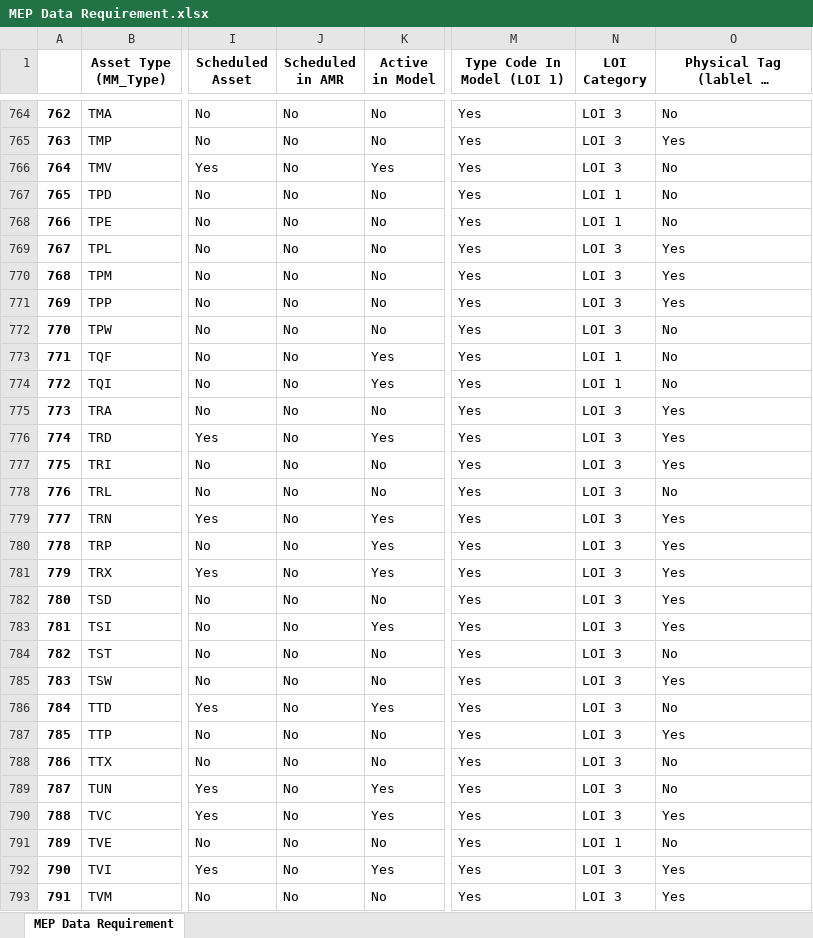
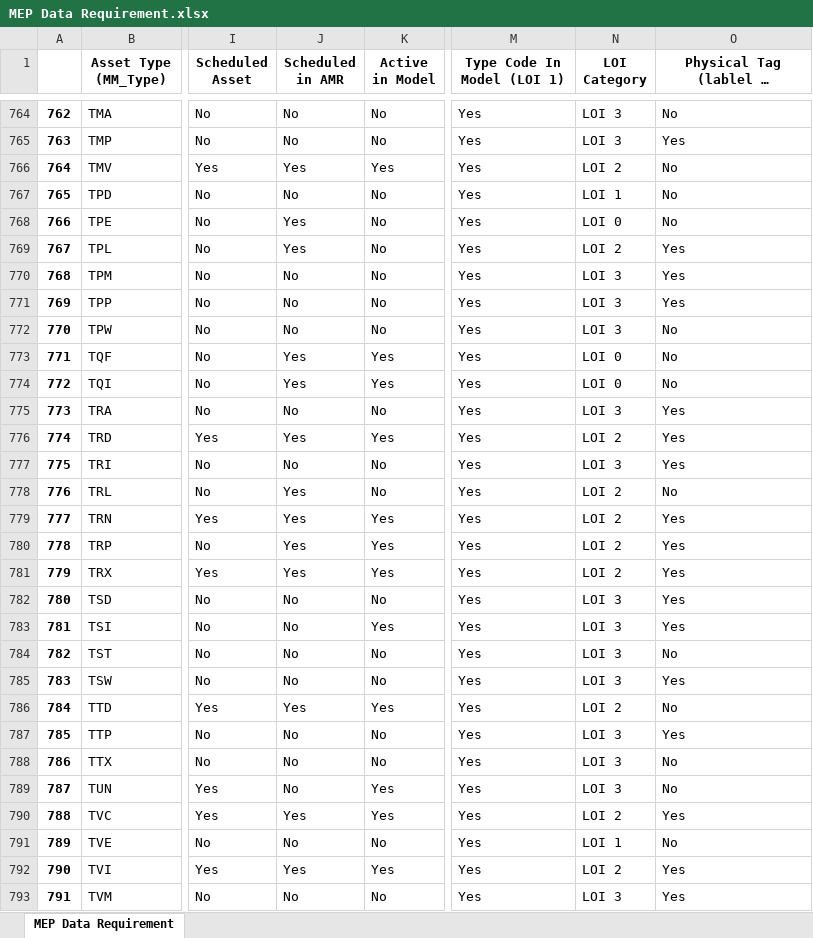
Before and after one commit to sonuoha/asset_scheduled_types, an Excel workbook: data/outputs/MEP Data Requirement.xlsx, sheet MEP Data Requirement, drawn as a sheet; only a part is shown, gaps mark what is left out; long unchanged cells end in …; values as stored, in another font and other column widths than the file's, no borders; the diff covers the shown part only; the diff names each change by its address in the sheet, - before the commit and + after, or states it on an @@ line.

```diff
--- a/data/outputs/MEP Data Requirement.xlsx (sheet MEP Data Requirement)
+++ b/data/outputs/MEP Data Requirement.xlsx (sheet MEP Data Requirement)
-J766 (Scheduled in AMR): No
+J766 (Scheduled in AMR): Yes
-N766 (LOI Category): LOI 3
+N766 (LOI Category): LOI 2
-J768:J769 (Scheduled in AMR): No
+J768:J769 (Scheduled in AMR): Yes
-N768 (LOI Category): LOI 1
+N768 (LOI Category): LOI 0
-N769 (LOI Category): LOI 3
+N769 (LOI Category): LOI 2
-J773:J774 (Scheduled in AMR): No
+J773:J774 (Scheduled in AMR): Yes
-N773:N774 (LOI Category): LOI 1
+N773:N774 (LOI Category): LOI 0
-J776 (Scheduled in AMR): No
+J776 (Scheduled in AMR): Yes
-N776 (LOI Category): LOI 3
+N776 (LOI Category): LOI 2
-J778:J781 (Scheduled in AMR): No
+J778:J781 (Scheduled in AMR): Yes
-N778:N781 (LOI Category): LOI 3
+N778:N781 (LOI Category): LOI 2
-J786 (Scheduled in AMR): No
+J786 (Scheduled in AMR): Yes
-N786 (LOI Category): LOI 3
+N786 (LOI Category): LOI 2
-J790 (Scheduled in AMR): No
+J790 (Scheduled in AMR): Yes
-N790 (LOI Category): LOI 3
+N790 (LOI Category): LOI 2
-J792 (Scheduled in AMR): No
+J792 (Scheduled in AMR): Yes
-N792 (LOI Category): LOI 3
+N792 (LOI Category): LOI 2
```
Also changed, not shown: 674 edited cells elsewhere in this sheet, data/outputs/HWW ARC Data Requirement.xlsx, data/outputs/HWW AUD Data Requirement.xlsx, 3 other files.
